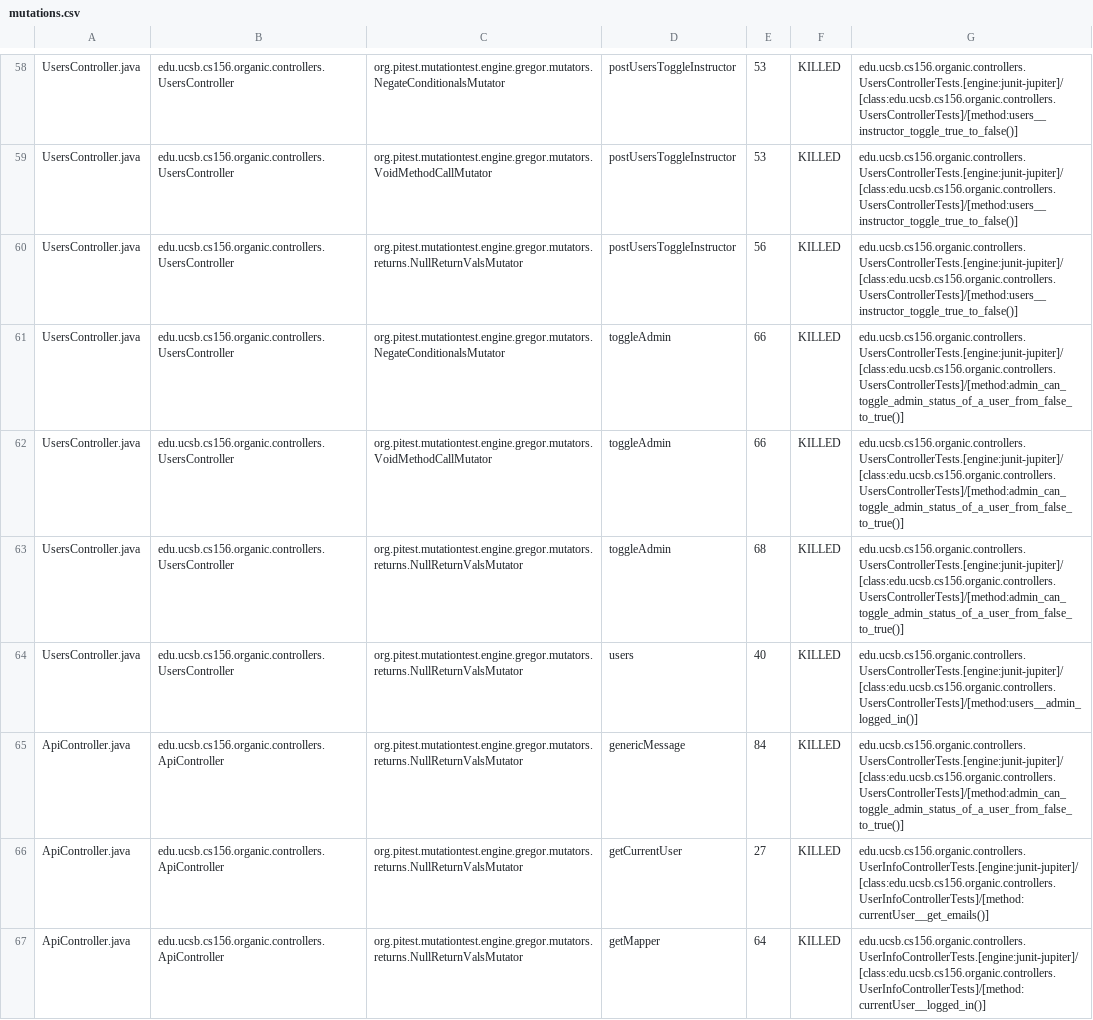
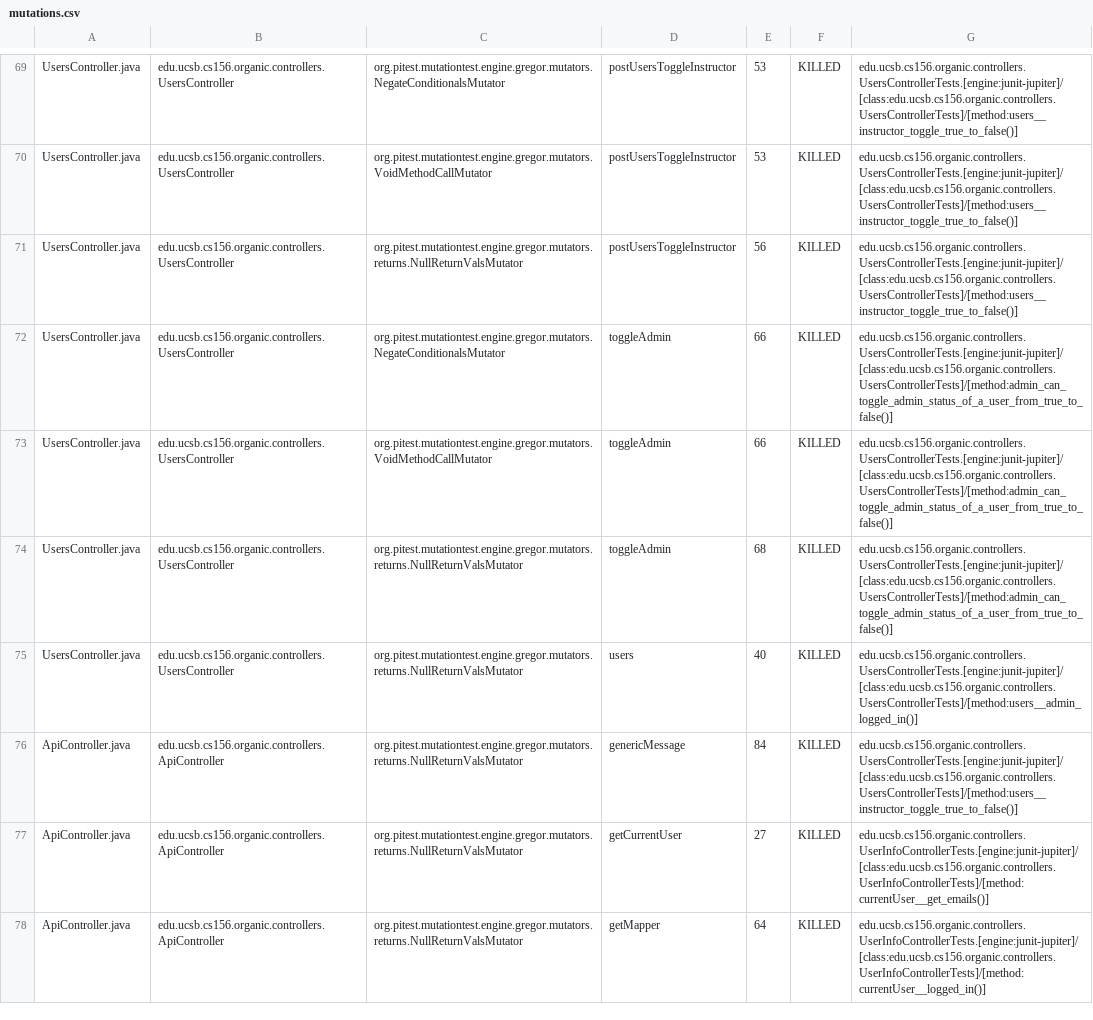
Before and after one commit to ucsb-cs156-w24/proj-organic-w24-6pm-1, a CSV file: prs/74/pitest/mutations.csv, drawn as a sheet; only a part is shown, gaps mark what is left out; the diff covers the shown part only.

Commit message:
Deploying to gh-pages from @ ucsb-cs156-w24/proj-organic-w24-6pm-1@185dff07b995160adc214ad10ba3aa1ccb1b846a 🚀

```diff
--- a/prs/74/pitest/mutations.csv
+++ b/prs/74/pitest/mutations.csv
@@ -60,7 +71,7 @@ UsersController.java,edu.ucsb.cs156.organic.controllers.UsersController,org.pite
 UsersController.java,edu.ucsb.cs156.organic.controllers.UsersController,org.pitest.mutationtest.engine.gregor.mutators.returns.NullReturnValsMutator,postUsersToggleInstructor,56,KILLED,edu.ucsb.cs156.organic.controllers.UsersControllerTests.[engine:junit-jupiter]/[class:edu.ucsb.cs156.organic.controllers.UsersControllerTests]/[method:users__instructor_toggle_true_to_false()]
-UsersController.java,edu.ucsb.cs156.organic.controllers.UsersController,org.pitest.mutationtest.engine.gregor.mutators.NegateConditionalsMutator,toggleAdmin,66,KILLED,edu.ucsb.cs156.organic.controllers.UsersControllerTests.[engine:junit-jupiter]/[class:edu.ucsb.cs156.organic.controllers.UsersControllerTests]/[method:admin_can_toggle_admin_status_of_a_user_from_false_to_true()]
-UsersController.java,edu.ucsb.cs156.organic.controllers.UsersController,org.pitest.mutationtest.engine.gregor.mutators.VoidMethodCallMutator,toggleAdmin,66,KILLED,edu.ucsb.cs156.organic.controllers.UsersControllerTests.[engine:junit-jupiter]/[class:edu.ucsb.cs156.organic.controllers.UsersControllerTests]/[method:admin_can_toggle_admin_status_of_a_user_from_false_to_true()]
-UsersController.java,edu.ucsb.cs156.organic.controllers.UsersController,org.pitest.mutationtest.engine.gregor.mutators.returns.NullReturnValsMutator,toggleAdmin,68,KILLED,edu.ucsb.cs156.organic.controllers.UsersControllerTests.[engine:junit-jupiter]/[class:edu.ucsb.cs156.organic.controllers.UsersControllerTests]/[method:admin_can_toggle_admin_status_of_a_user_from_false_to_true()]
+UsersController.java,edu.ucsb.cs156.organic.controllers.UsersController,org.pitest.mutationtest.engine.gregor.mutators.NegateConditionalsMutator,toggleAdmin,66,KILLED,edu.ucsb.cs156.organic.controllers.UsersControllerTests.[engine:junit-jupiter]/[class:edu.ucsb.cs156.organic.controllers.UsersControllerTests]/[method:admin_can_toggle_admin_status_of_a_user_from_true_to_false()]
+UsersController.java,edu.ucsb.cs156.organic.controllers.UsersController,org.pitest.mutationtest.engine.gregor.mutators.VoidMethodCallMutator,toggleAdmin,66,KILLED,edu.ucsb.cs156.organic.controllers.UsersControllerTests.[engine:junit-jupiter]/[class:edu.ucsb.cs156.organic.controllers.UsersControllerTests]/[method:admin_can_toggle_admin_status_of_a_user_from_true_to_false()]
+UsersController.java,edu.ucsb.cs156.organic.controllers.UsersController,org.pitest.mutationtest.engine.gregor.mutators.returns.NullReturnValsMutator,toggleAdmin,68,KILLED,edu.ucsb.cs156.organic.controllers.UsersControllerTests.[engine:junit-jupiter]/[class:edu.ucsb.cs156.organic.controllers.UsersControllerTests]/[method:admin_can_toggle_admin_status_of_a_user_from_true_to_false()]
 UsersController.java,edu.ucsb.cs156.organic.controllers.UsersController,org.pitest.mutationtest.engine.gregor.mutators.returns.NullReturnValsMutator,users,40,KILLED,edu.ucsb.cs156.organic.controllers.UsersControllerTests.[engine:junit-jupiter]/[class:edu.ucsb.cs156.organic.controllers.UsersControllerTests]/[method:users__admin_logged_in()]
-ApiController.java,edu.ucsb.cs156.organic.controllers.ApiController,org.pitest.mutationtest.engine.gregor.mutators.returns.NullReturnValsMutator,genericMessage,84,KILLED,edu.ucsb.cs156.organic.controllers.UsersControllerTests.[engine:junit-jupiter]/[class:edu.ucsb.cs156.organic.controllers.UsersControllerTests]/[method:admin_can_toggle_admin_status_of_a_user_from_false_to_true()]
+ApiController.java,edu.ucsb.cs156.organic.controllers.ApiController,org.pitest.mutationtest.engine.gregor.mutators.returns.NullReturnValsMutator,genericMessage,84,KILLED,edu.ucsb.cs156.organic.controllers.UsersControllerTests.[engine:junit-jupiter]/[class:edu.ucsb.cs156.organic.controllers.UsersControllerTests]/[method:users__instructor_toggle_true_to_false()]
 ApiController.java,edu.ucsb.cs156.organic.controllers.ApiController,org.pitest.mutationtest.engine.gregor.mutators.returns.NullReturnValsMutator,getCurrentUser,27,KILLED,edu.ucsb.cs156.organic.controllers.UserInfoControllerTests.[engine:junit-jupiter]/[class:edu.ucsb.cs156.organic.controllers.UserInfoControllerTests]/[method:currentUser__get_emails()]
```
Also changed, not shown: 8 added rows, 3 moved rows and 14 edited cells elsewhere in this file, 19 other files.
